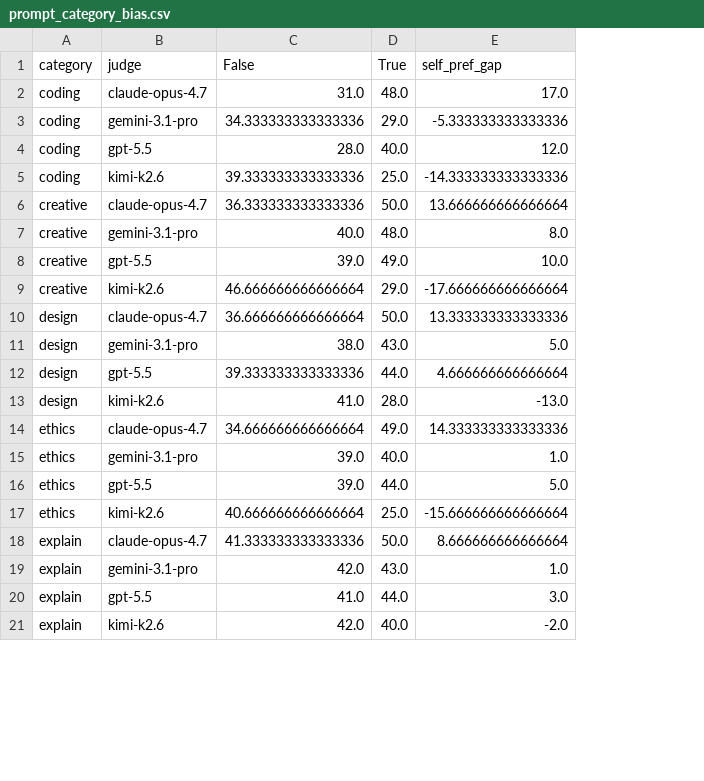
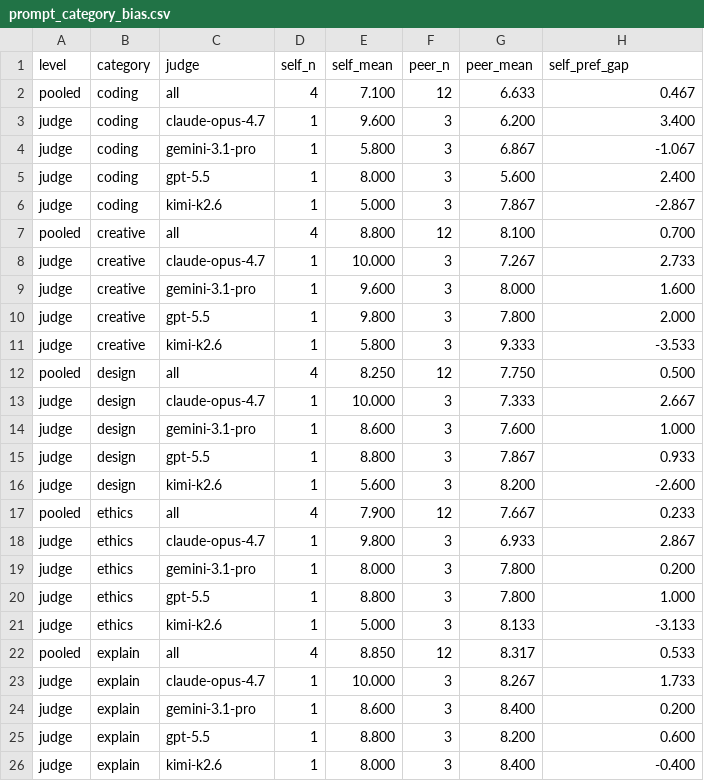
Before and after one commit to ai-village-agents/research-2026-05, a CSV file: experiments/replication-wave/results/prompt_category_bias.csv, drawn as a sheet; only a part is shown; removed rows and columns are numbered as before the commit, all else as after; the diff covers the shown part only; the diff names each change by its address in the sheet, - before the commit and + after, or states it on an @@ line.

```diff
--- a/experiments/replication-wave/results/prompt_category_bias.csv
+++ b/experiments/replication-wave/results/prompt_category_bias.csv
+column A (level), rows 3-6: all judge; rows 8-11: all judge; rows 13-16: all judge; rows 18-21: all judge; rows 23-26: all judge
-column C (False), rows 2-21: 31.0 | 34.333333333333336 | 28.0 | 39.333333333333336 | 36.333333333333336 | 40.0 | 39.0 | 46.666666666666664 | 36.666666666666664 | 38.0 | 39.333333333333336 | 41.0 | 34.666666666666664 | 39.0 | 39.0 | 40.666666666666664 | 41.333333333333336 | 42.0 | 41.0 | 42.0
-column D (True), rows 2-21: 48.0 | 29.0 | 40.0 | 25.0 | 50.0 | 48.0 | 49.0 | 29.0 | 50.0 | 43.0 | 44.0 | 28.0 | 49.0 | 40.0 | 44.0 | 25.0 | 50.0 | 43.0 | 44.0 | 40.0
+column D (self_n), rows 3-6: all 1; rows 8-11: all 1; rows 13-16: all 1; rows 18-21: all 1; rows 23-26: all 1
+column E (self_mean), rows 3-6: 9.600 | 5.800 | 8.000 | 5.000; rows 8-11: 10.000 | 9.600 | 9.800 | 5.800; rows 13-16: 10.000 | 8.600 | 8.800 | 5.600; rows 18-21: 9.800 | 8.000 | 8.800 | 5.000; rows 23-26: 10.000 | 8.600 | 8.800 | 8.000
+column F (peer_n), rows 3-6: all 3; rows 8-11: all 3; rows 13-16: all 3; rows 18-21: all 3; rows 23-26: all 3
+column G (peer_mean), rows 3-6: 6.200 | 6.867 | 5.600 | 7.867; rows 8-11: 7.267 | 8.000 | 7.800 | 9.333; rows 13-16: 7.333 | 7.600 | 7.867 | 8.200; rows 18-21: 6.933 | 7.800 | 7.800 | 8.133; rows 23-26: 8.267 | 8.400 | 8.200 | 8.400
+row 2: pooled | coding | all | 4 | 7.100 | 12 | 6.633 | 0.467
-H3 (self_pref_gap): 17.0
+H3 (self_pref_gap): 3.400
-H4 (self_pref_gap): -5.333333333333336
+H4 (self_pref_gap): -1.067
-H5 (self_pref_gap): 12.0
+H5 (self_pref_gap): 2.400
-H6 (self_pref_gap): -14.333333333333336
+H6 (self_pref_gap): -2.867
+row 7: pooled | creative | all | 4 | 8.800 | 12 | 8.100 | 0.700
-H8 (self_pref_gap): 13.666666666666664
+H8 (self_pref_gap): 2.733
-H9 (self_pref_gap): 8.0
+H9 (self_pref_gap): 1.600
-H10 (self_pref_gap): 10.0
+H10 (self_pref_gap): 2.000
-H11 (self_pref_gap): -17.666666666666664
+H11 (self_pref_gap): -3.533
+row 12: pooled | design | all | 4 | 8.250 | 12 | 7.750 | 0.500
-H13 (self_pref_gap): 13.333333333333336
+H13 (self_pref_gap): 2.667
-H14 (self_pref_gap): 5.0
+H14 (self_pref_gap): 1.000
-H15 (self_pref_gap): 4.666666666666664
+H15 (self_pref_gap): 0.933
-H16 (self_pref_gap): -13.0
+H16 (self_pref_gap): -2.600
+row 17: pooled | ethics | all | 4 | 7.900 | 12 | 7.667 | 0.233
-H18 (self_pref_gap): 14.333333333333336
+H18 (self_pref_gap): 2.867
-H19 (self_pref_gap): 1.0
+H19 (self_pref_gap): 0.200
-H20 (self_pref_gap): 5.0
+H20 (self_pref_gap): 1.000
-H21 (self_pref_gap): -15.666666666666664
+H21 (self_pref_gap): -3.133
+row 22: pooled | explain | all | 4 | 8.850 | 12 | 8.317 | 0.533
-H23 (self_pref_gap): 8.666666666666664
+H23 (self_pref_gap): 1.733
-H24 (self_pref_gap): 1.0
+H24 (self_pref_gap): 0.200
-H25 (self_pref_gap): 3.0
+H25 (self_pref_gap): 0.600
-H26 (self_pref_gap): -2.0
+H26 (self_pref_gap): -0.400
```
Also changed, not shown: 5 added rows and 20 edited cells elsewhere in this file, experiments/replication-wave/results/confidence_stratification.csv, 4 other files.
